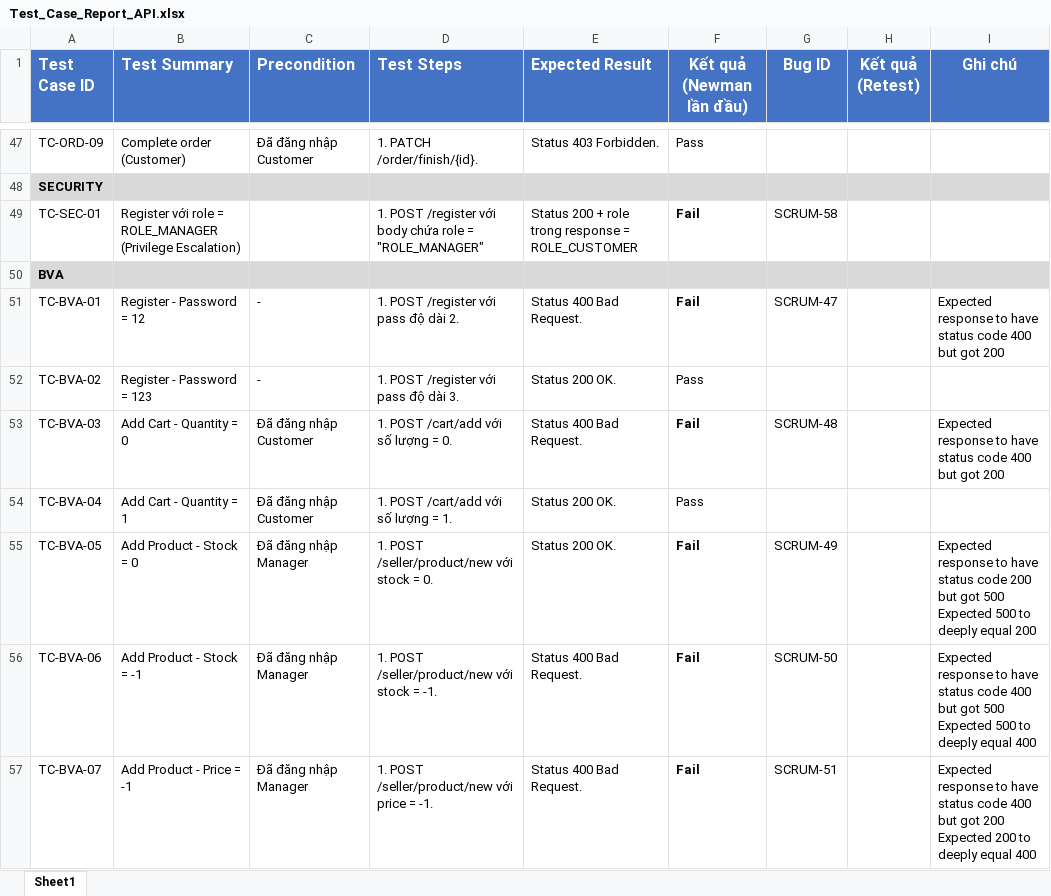
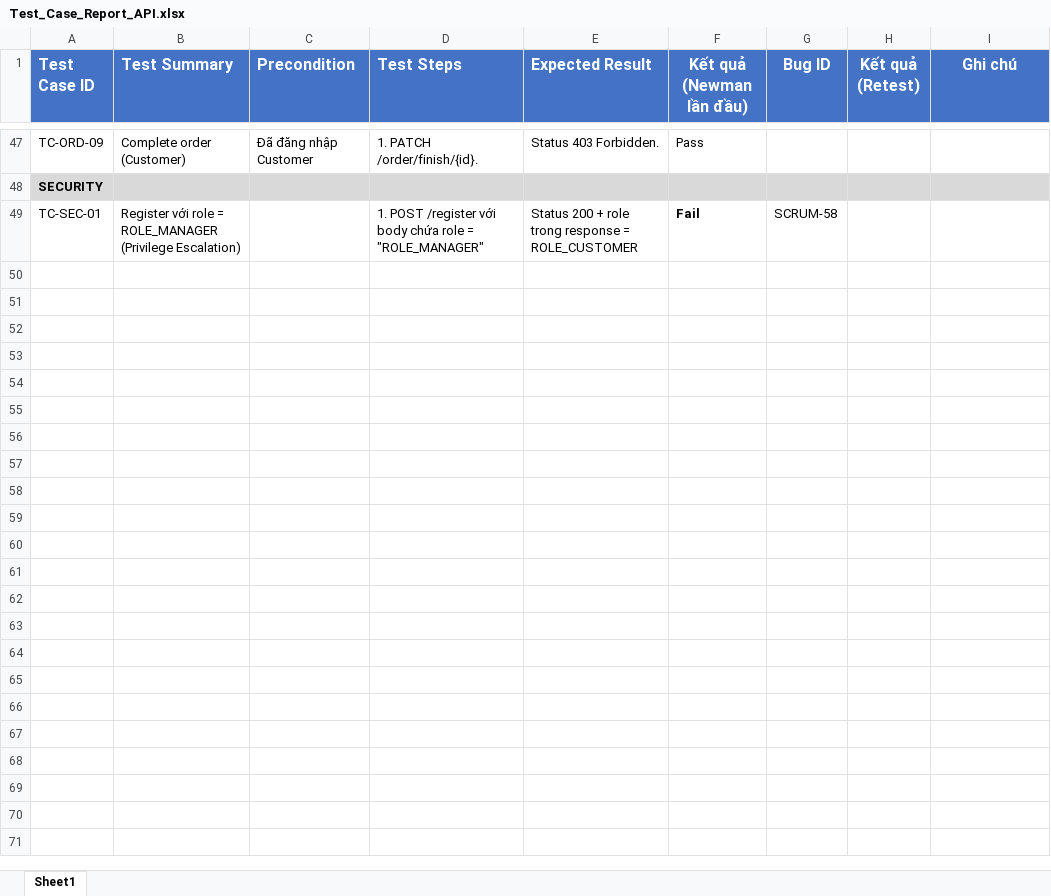
Before and after one commit to thanhlh05/Online-Store, an Excel workbook: Docs/QA-Testing/Test_Case_Report_API.xlsx, sheet Sheet1, drawn as a sheet; only a part is shown, gaps mark what is left out; values as stored, in another font and other column widths than the file's, no borders; ↵ is a line break in a cell; the diff names each change by its address in the sheet, - before the commit and + after, or states it on an @@ line.

```diff
--- a/Docs/QA-Testing/Test_Case_Report_API.xlsx (sheet Sheet1)
+++ b/Docs/QA-Testing/Test_Case_Report_API.xlsx (sheet Sheet1)
-row 50: BVA
-row 51: TC-BVA-01 | Register - Password = 12 | - | 1. POST /register với pass độ dài 2. | Status 400 Bad Request. | Fail | SCRUM-47 |  | Expected response to have status code 400 but got 200
-row 52: TC-BVA-02 | Register - Password = 123 | - | 1. POST /register với pass độ dài 3. | Status 200 OK. | Pass
-row 53: TC-BVA-03 | Add Cart - Quantity = 0 | Đã đăng nhập Customer | 1. POST /cart/add với số lượng = 0. | Status 400 Bad Request. | Fail | SCRUM-48 |  | Expected response to have status code 400 but got 200
-row 54: TC-BVA-04 | Add Cart - Quantity = 1 | Đã đăng nhập Customer | 1. POST /cart/add với số lượng = 1. | Status 200 OK. | Pass
-row 55: TC-BVA-05 | Add Product - Stock = 0 | Đã đăng nhập Manager | 1. POST /seller/product/new với stock = 0. | Status 200 OK. | Fail | SCRUM-49 |  | Expected response to have status code 200 but got 500 ↵ Expected 500 to deeply equal 200
-row 56: TC-BVA-06 | Add Product - Stock = -1 | Đã đăng nhập Manager | 1. POST /seller/product/new với stock = -1. | Status 400 Bad Request. | Fail | SCRUM-50 |  | Expected response to have status code 400 but got 500 ↵ Expected 500 to deeply equal 400
-row 57: TC-BVA-07 | Add Product - Price = -1 | Đã đăng nhập Manager | 1. POST /seller/product/new với price = -1. | Status 400 Bad Request. | Fail | SCRUM-51 |  | Expected response to have status code 400 but got 200 ↵ Expected 200 to deeply equal 400
```
Also changed, not shown: Docs/QA-Testing/Bug_Report.xlsx, Docs/QA-Testing/Test_Case_BVA.xlsx, 7 other files.
